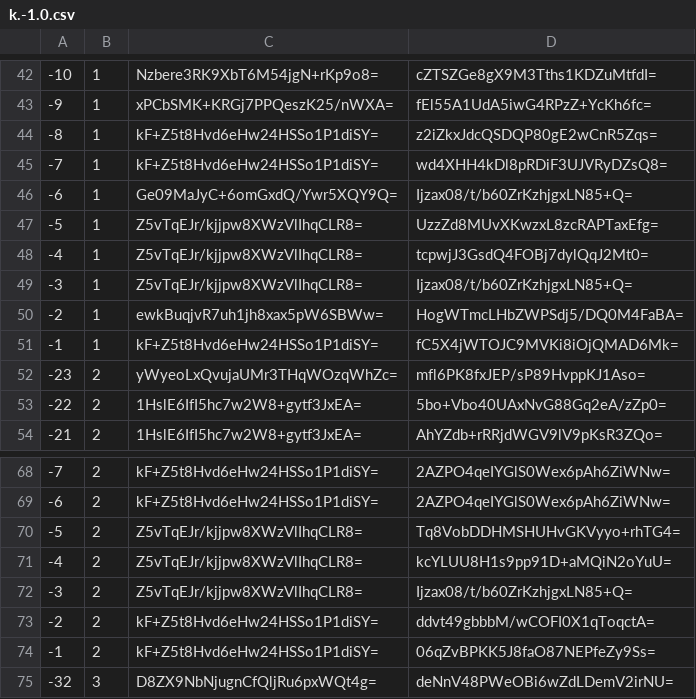
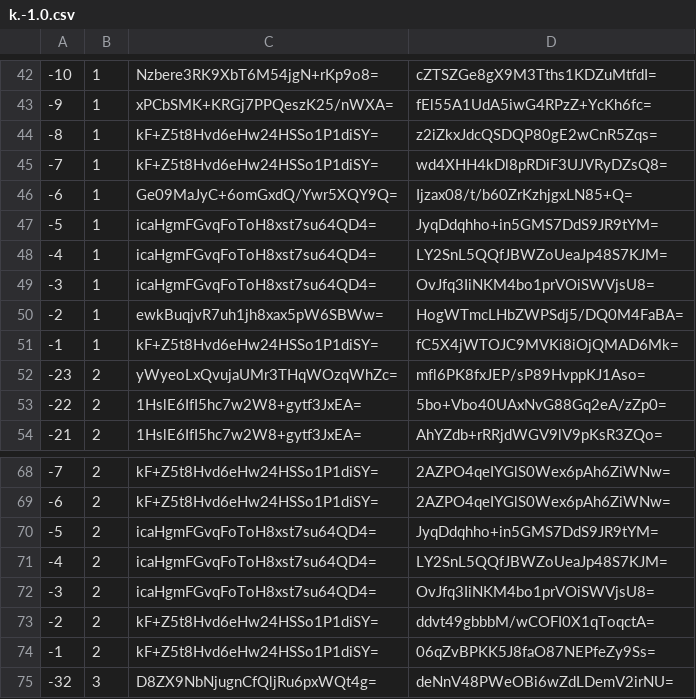
Before and after one commit to mochimochiomochi/mochicraftmap2, a CSV file: overworld/tiles/zoom.-1/metadata/k.-1.0.csv, drawn as a sheet; only a part is shown, gaps mark what is left out.

```diff
--- a/overworld/tiles/zoom.-1/metadata/k.-1.0.csv
+++ b/overworld/tiles/zoom.-1/metadata/k.-1.0.csv
@@ -46,5 +46,5 @@
 -6,1,Ge09MaJyC+6omGxdQ/Ywr5XQY9Q=,Ijzax08/t/b60ZrKzhjgxLN85+Q=
--5,1,Z5vTqEJr/kjjpw8XWzVlIhqCLR8=,UzzZd8MUvXKwzxL8zcRAPTaxEfg=
--4,1,Z5vTqEJr/kjjpw8XWzVlIhqCLR8=,tcpwjJ3GsdQ4FOBj7dylQqJ2Mt0=
--3,1,Z5vTqEJr/kjjpw8XWzVlIhqCLR8=,Ijzax08/t/b60ZrKzhjgxLN85+Q=
+-5,1,icaHgmFGvqFoToH8xst7su64QD4=,JyqDdqhho+in5GMS7DdS9JR9tYM=
+-4,1,icaHgmFGvqFoToH8xst7su64QD4=,LY2SnL5QQfJBWZoUeaJp48S7KJM=
+-3,1,icaHgmFGvqFoToH8xst7su64QD4=,OvJfq3IiNKM4bo1prVOiSWVjsU8=
 -2,1,ewkBuqjvR7uh1jh8xax5pW6SBWw=,HogWTmcLHbZWPSdj5/DQ0M4FaBA=
@@ -69,5 +69,5 @@
 -6,2,kF+Z5t8Hvd6eHw24HSSo1P1diSY=,2AZPO4qeIYGlS0Wex6pAh6ZiWNw=
--5,2,Z5vTqEJr/kjjpw8XWzVlIhqCLR8=,Tq8VobDDHMSHUHvGKVyyo+rhTG4=
--4,2,Z5vTqEJr/kjjpw8XWzVlIhqCLR8=,kcYLUU8H1s9pp91D+aMQiN2oYuU=
--3,2,Z5vTqEJr/kjjpw8XWzVlIhqCLR8=,Ijzax08/t/b60ZrKzhjgxLN85+Q=
+-5,2,icaHgmFGvqFoToH8xst7su64QD4=,JyqDdqhho+in5GMS7DdS9JR9tYM=
+-4,2,icaHgmFGvqFoToH8xst7su64QD4=,LY2SnL5QQfJBWZoUeaJp48S7KJM=
+-3,2,icaHgmFGvqFoToH8xst7su64QD4=,OvJfq3IiNKM4bo1prVOiSWVjsU8=
 -2,2,kF+Z5t8Hvd6eHw24HSSo1P1diSY=,ddvt49gbbbM/wCOFI0X1qToqctA=
```
Also changed, not shown: overworld/tiles/zoom.-1/metadata/k.1.1.csv, overworld/tiles/zoom.-2/metadata/k.-1.0.csv, 29 other files.
